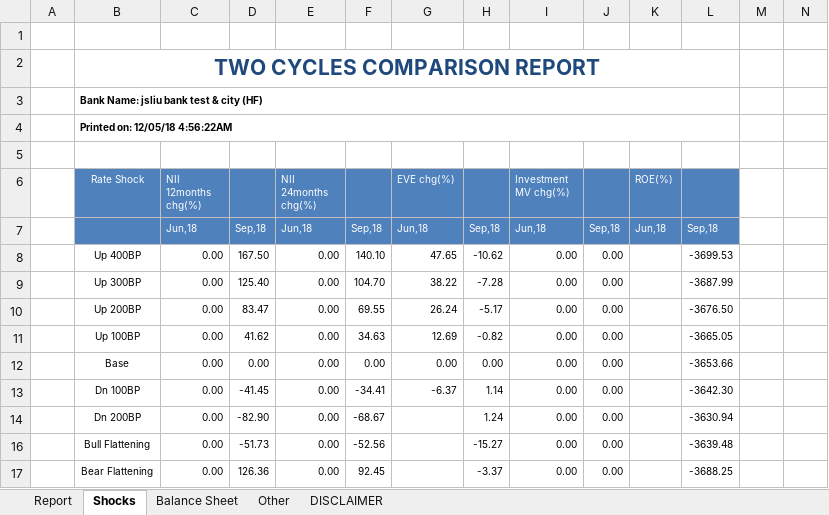
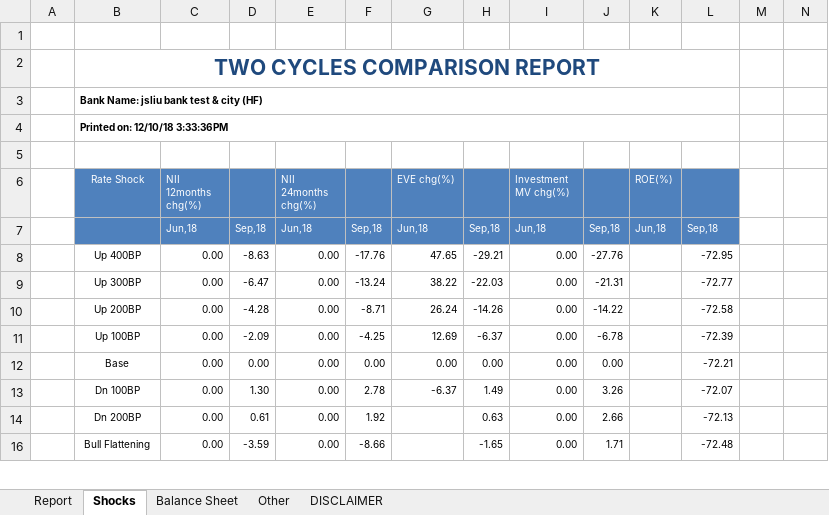
Before and after one commit to jasenliu/AutoTHCN, an Excel workbook: lib/report/benchmark_report/web14/exl/201809/jsliu__bank_test_&_city_(HF)(201809)_Two_Cycles_Comparison.xlsx, sheet Shocks, drawn as a sheet; only a part is shown; values as stored, in another font and other column widths than the file's, no borders; charts and pictures not drawn; removed rows and columns are numbered as before the commit, all else as after; rows hold the shown columns only; the diff covers the shown part only; the diff names each change by its address in the sheet, - before the commit and + after, or states it on an @@ line.

```diff
--- a/lib/report/benchmark_report/web14/exl/201809/jsliu__bank_test_&_city_(HF)(201809)_Two_Cycles_Comparison.xlsx (sheet Shocks)
+++ b/lib/report/benchmark_report/web14/exl/201809/jsliu__bank_test_&_city_(HF)(201809)_Two_Cycles_Comparison.xlsx (sheet Shocks)
-B4 (Rate Shock): Printed on: 12/05/18 4:56:22AM
+B4 (Rate Shock): Printed on: 12/10/18 3:33:36PM
-D8: 167.50
+D8: -8.63
-F8: 140.10
+F8: -17.76
-H8: -10.62
+H8: -29.21
-J8: 0.00
+J8: -27.76
-L8: -3699.53
+L8: -72.95
-D9: 125.40
+D9: -6.47
-F9: 104.70
+F9: -13.24
-H9: -7.28
+H9: -22.03
-J9: 0.00
+J9: -21.31
-L9: -3687.99
+L9: -72.77
-D10: 83.47
+D10: -4.28
-F10: 69.55
+F10: -8.71
-H10: -5.17
+H10: -14.26
-J10: 0.00
+J10: -14.22
-L10: -3676.50
+L10: -72.58
-D11: 41.62
+D11: -2.09
-F11: 34.63
+F11: -4.25
-H11: -0.82
+H11: -6.37
-J11: 0.00
+J11: -6.78
-L11: -3665.05
+L11: -72.39
-L12: -3653.66
+L12: -72.21
-D13: -41.45
+D13: 1.30
-F13: -34.41
+F13: 2.78
-H13: 1.14
+H13: 1.49
-J13: 0.00
+J13: 3.26
-L13: -3642.30
+L13: -72.07
-row 14:  | Dn 200BP | 0.00 | -82.90 | 0.00 | -68.67 |  | 1.24 | 0.00 | 0.00 |  | -3630.94
-row 16:  | Bull Flattening | 0.00 | -51.73 | 0.00 | -52.56 |  | -15.27 | 0.00 | 0.00 |  | -3639.48
-row 17:  | Bear Flattening | 0.00 | 126.36 | 0.00 | 92.45 |  | -3.37 | 0.00 | 0.00 |  | -3688.25
+row 14:  | Dn 200BP | 0.00 | 0.61 | 0.00 | 1.92 |  | 0.63 | 0.00 | 2.66 |  | -72.13
+row 16:  | Bull Flattening | 0.00 | -3.59 | 0.00 | -8.66 |  | -1.65 | 0.00 | 1.71 |  | -72.48
```
Also changed, not shown: 13 added rows, 12 removed rows and 147 edited cells elsewhere in this sheet, sheet Report, sheet Other, sheet Balance Sheet, formulas that keep their value, charts or pictures, lib/report/benchmark_report/web14/exl/201809/jsliu__bank_test_&_city_(HF)(201809)_EaR.xlsx, 4 other files.
